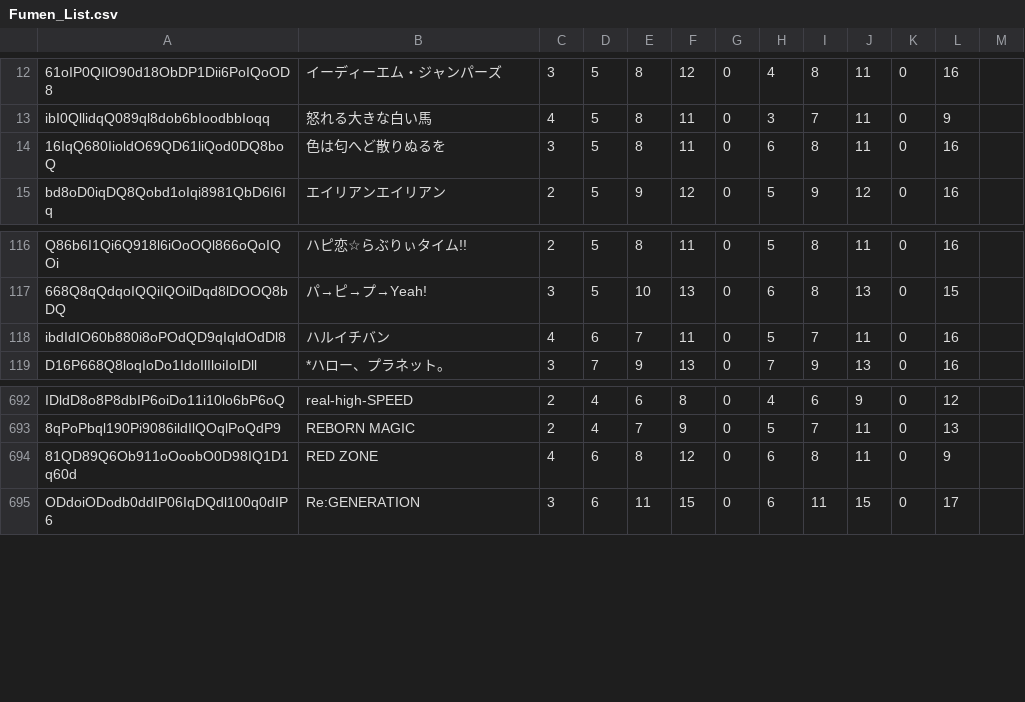
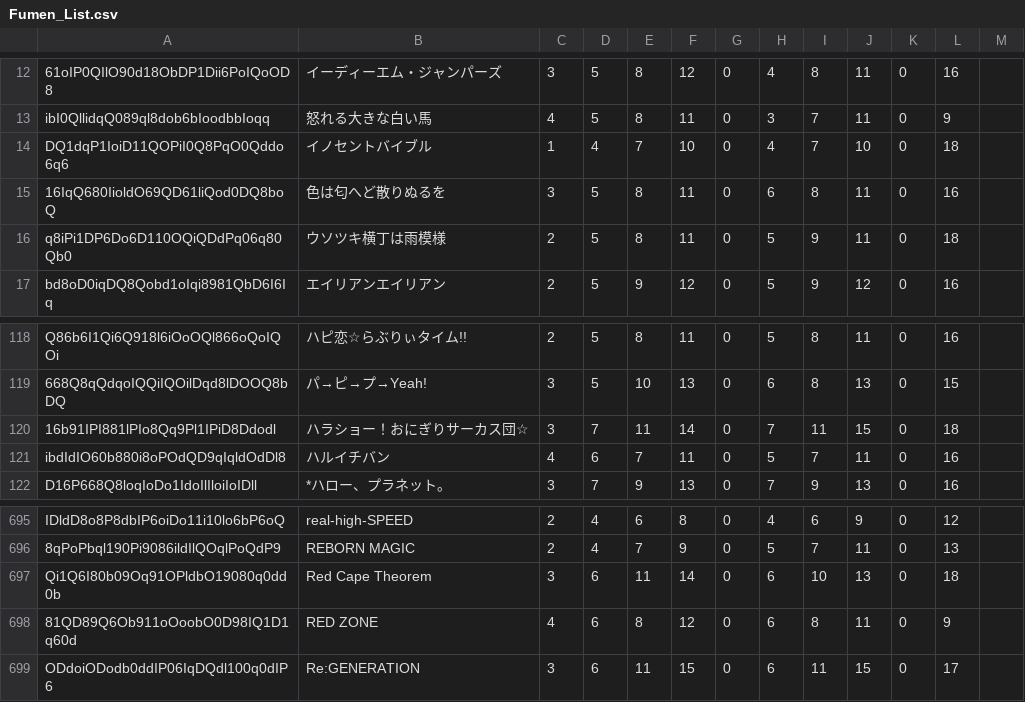
Before and after one commit to tarboh-ddr-test/ddr-scoremgr-test.github.com, a CSV file: Fumen_List.csv, drawn as a sheet; only a part is shown, gaps mark what is left out; the diff names each change by its address in the sheet, - before the commit and + after, or states it on an @@ line.

Commit message:
Update Fumen_List.csv

```diff
--- a/Fumen_List.csv
+++ b/Fumen_List.csv
+row 14: DQ1dqP1IoiD11QOPiI0Q8PqO0Qddo6q6 | イノセントバイブル | 1 | 4 | 7 | 10 | 0 | 4 | 7 | 10 | 0 | 18
+row 16: q8iPi1DP6Do6D110OQiQDdPq06q80Qb0 | ウソツキ横丁は雨模様 | 2 | 5 | 8 | 11 | 0 | 5 | 9 | 11 | 0 | 18
+row 120: 16b91IPI881lPIo8Qq9Pl1IPiD8Ddodl | ハラショー！おにぎりサーカス団☆ | 3 | 7 | 11 | 14 | 0 | 7 | 11 | 15 | 0 | 18
+row 697: Qi1Q6I80b09Oq91OPldbO19080q0dd0b | Red Cape Theorem | 3 | 6 | 11 | 14 | 0 | 6 | 10 | 13 | 0 | 18
```
